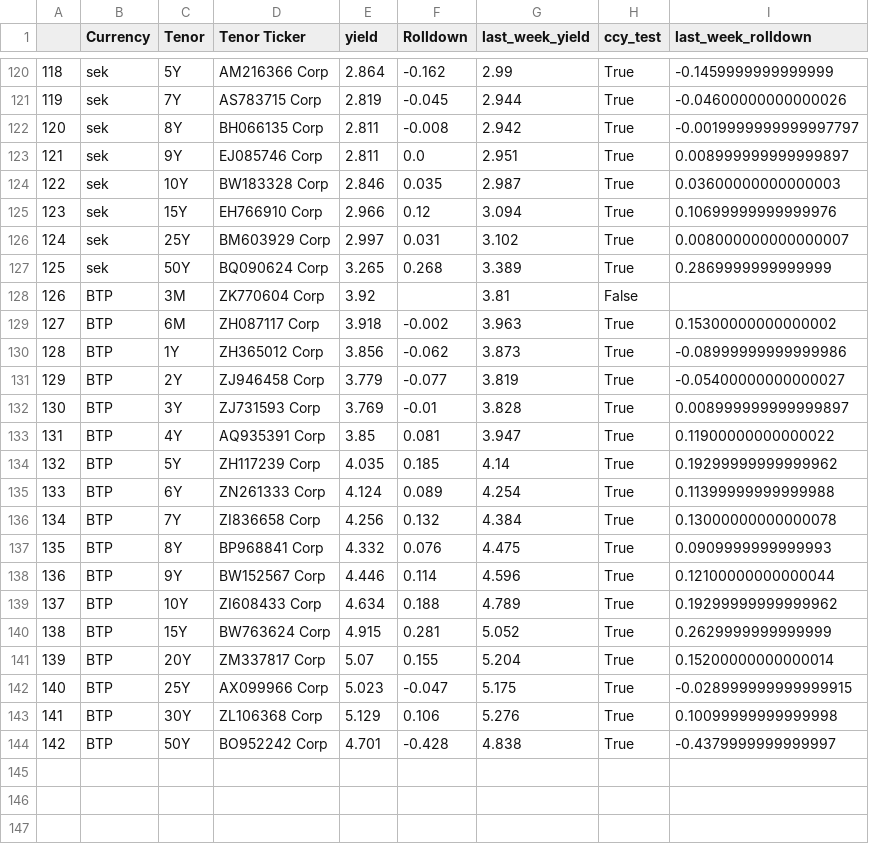
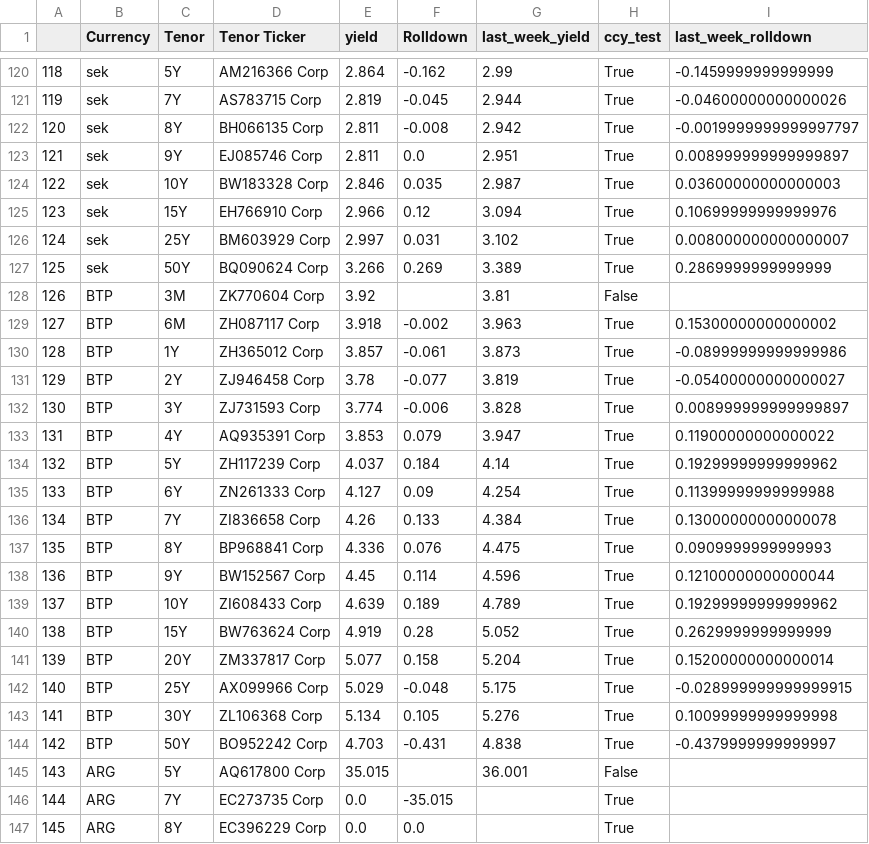
Before and after one commit to jbarnett1993/carry_rolldown, a CSV file: combined_rolldowns.csv, drawn as a sheet; only a part is shown, gaps mark what is left out; the diff covers the shown part only.

```diff
--- a/combined_rolldowns.csv
+++ b/combined_rolldowns.csv
@@ -126,19 +126,22 @@
 124,sek,25Y,BM603929 Corp,2.997,0.031,3.102,True,0.008000000000000007
-125,sek,50Y,BQ090624 Corp,3.265,0.268,3.389,True,0.2869999999999999
+125,sek,50Y,BQ090624 Corp,3.266,0.269,3.389,True,0.2869999999999999
 126,BTP,3M,ZK770604 Corp,3.92,,3.81,False,
 127,BTP,6M,ZH087117 Corp,3.918,-0.002,3.963,True,0.15300000000000002
-128,BTP,1Y,ZH365012 Corp,3.856,-0.062,3.873,True,-0.08999999999999986
-129,BTP,2Y,ZJ946458 Corp,3.779,-0.077,3.819,True,-0.05400000000000027
-130,BTP,3Y,ZJ731593 Corp,3.769,-0.01,3.828,True,0.008999999999999897
-131,BTP,4Y,AQ935391 Corp,3.85,0.081,3.947,True,0.11900000000000022
-132,BTP,5Y,ZH117239 Corp,4.035,0.185,4.14,True,0.19299999999999962
-133,BTP,6Y,ZN261333 Corp,4.124,0.089,4.254,True,0.11399999999999988
-134,BTP,7Y,ZI836658 Corp,4.256,0.132,4.384,True,0.13000000000000078
-135,BTP,8Y,BP968841 Corp,4.332,0.076,4.475,True,0.0909999999999993
-136,BTP,9Y,BW152567 Corp,4.446,0.114,4.596,True,0.12100000000000044
-137,BTP,10Y,ZI608433 Corp,4.634,0.188,4.789,True,0.19299999999999962
-138,BTP,15Y,BW763624 Corp,4.915,0.281,5.052,True,0.2629999999999999
-139,BTP,20Y,ZM337817 Corp,5.07,0.155,5.204,True,0.15200000000000014
-140,BTP,25Y,AX099966 Corp,5.023,-0.047,5.175,True,-0.028999999999999915
-141,BTP,30Y,ZL106368 Corp,5.129,0.106,5.276,True,0.10099999999999998
-142,BTP,50Y,BO952242 Corp,4.701,-0.428,4.838,True,-0.4379999999999997
+128,BTP,1Y,ZH365012 Corp,3.857,-0.061,3.873,True,-0.08999999999999986
+129,BTP,2Y,ZJ946458 Corp,3.78,-0.077,3.819,True,-0.05400000000000027
+130,BTP,3Y,ZJ731593 Corp,3.774,-0.006,3.828,True,0.008999999999999897
+131,BTP,4Y,AQ935391 Corp,3.853,0.079,3.947,True,0.11900000000000022
+132,BTP,5Y,ZH117239 Corp,4.037,0.184,4.14,True,0.19299999999999962
+133,BTP,6Y,ZN261333 Corp,4.127,0.09,4.254,True,0.11399999999999988
+134,BTP,7Y,ZI836658 Corp,4.26,0.133,4.384,True,0.13000000000000078
+135,BTP,8Y,BP968841 Corp,4.336,0.076,4.475,True,0.0909999999999993
+136,BTP,9Y,BW152567 Corp,4.45,0.114,4.596,True,0.12100000000000044
+137,BTP,10Y,ZI608433 Corp,4.639,0.189,4.789,True,0.19299999999999962
+138,BTP,15Y,BW763624 Corp,4.919,0.28,5.052,True,0.2629999999999999
+139,BTP,20Y,ZM337817 Corp,5.077,0.158,5.204,True,0.15200000000000014
+140,BTP,25Y,AX099966 Corp,5.029,-0.048,5.175,True,-0.028999999999999915
+141,BTP,30Y,ZL106368 Corp,5.134,0.105,5.276,True,0.10099999999999998
+142,BTP,50Y,BO952242 Corp,4.703,-0.431,4.838,True,-0.4379999999999997
+143,ARG,5Y,AQ617800 Corp,35.015,,36.001,False,
+144,ARG,7Y,EC273735 Corp,0.0,-35.015,,True,
+145,ARG,8Y,EC396229 Corp,0.0,0.0,,True,
```
Also changed, not shown: 3 added rows and 120 edited cells elsewhere in this file, all_curves.csv, raw_rolldowns.csv, 4 other files.
